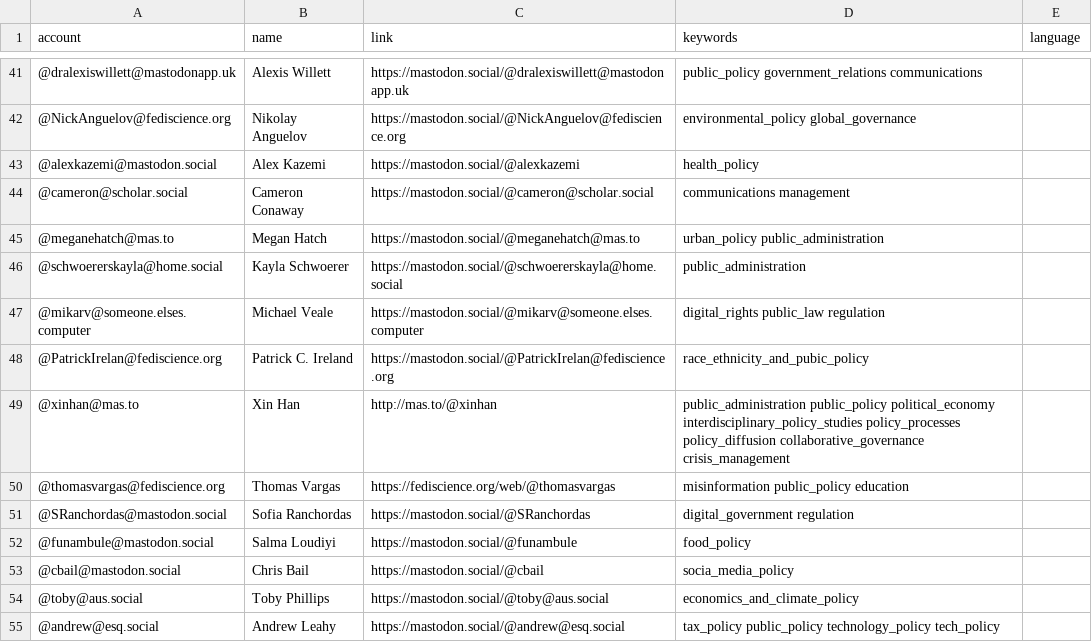
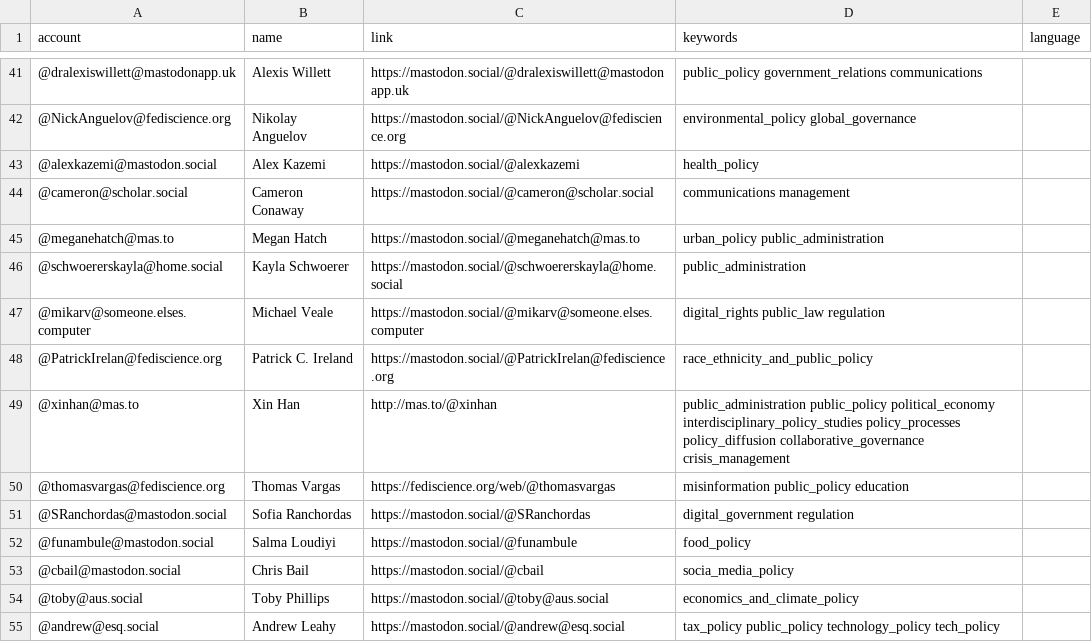
Before and after one commit to howlettm/Mastodon-Policy, a CSV file: resources/users.csv, drawn as a sheet; only a part is shown, gaps mark what is left out.

Commit message:
Update users.csv

```diff
--- a/resources/users.csv
+++ b/resources/users.csv
@@ -47,3 +47,3 @@ account,name,link,keywords,language
 @mikarv@someone.elses.computer,Michael Veale,https://mastodon.social/@mikarv@someone.elses.computer,digital_rights public_law regulation
-@PatrickIrelan@fediscience.org,Patrick C. Ireland,https://mastodon.social/@PatrickIrelan@fediscience.org,race_ethnicity_and_pubic_policy
+@PatrickIrelan@fediscience.org,Patrick C. Ireland,https://mastodon.social/@PatrickIrelan@fediscience.org,race_ethnicity_and_public_policy
 @xinhan@mas.to,Xin Han,http://mas.to/@xinhan,public_administration public_policy political_economy interdisciplinary_policy_studies policy_processes policy_diffusion collaborative_governance crisis_management
```
